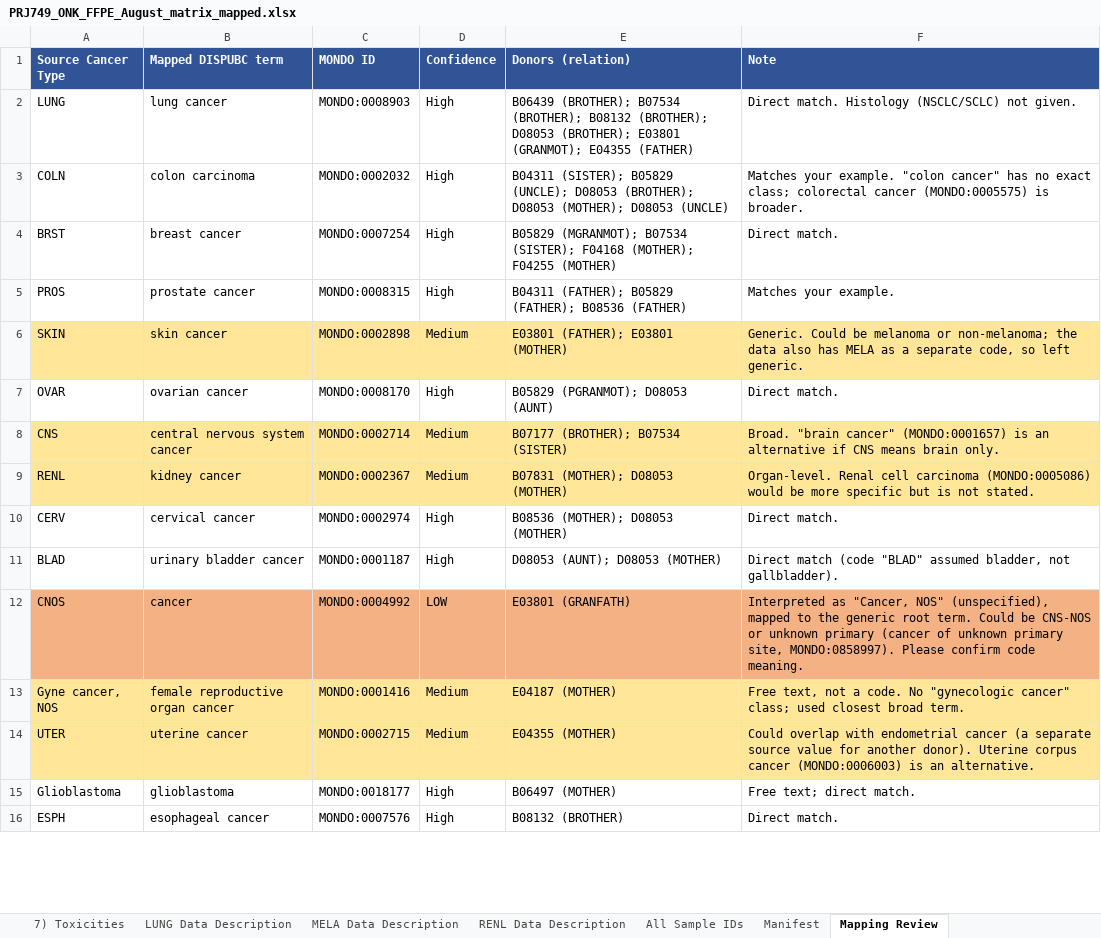
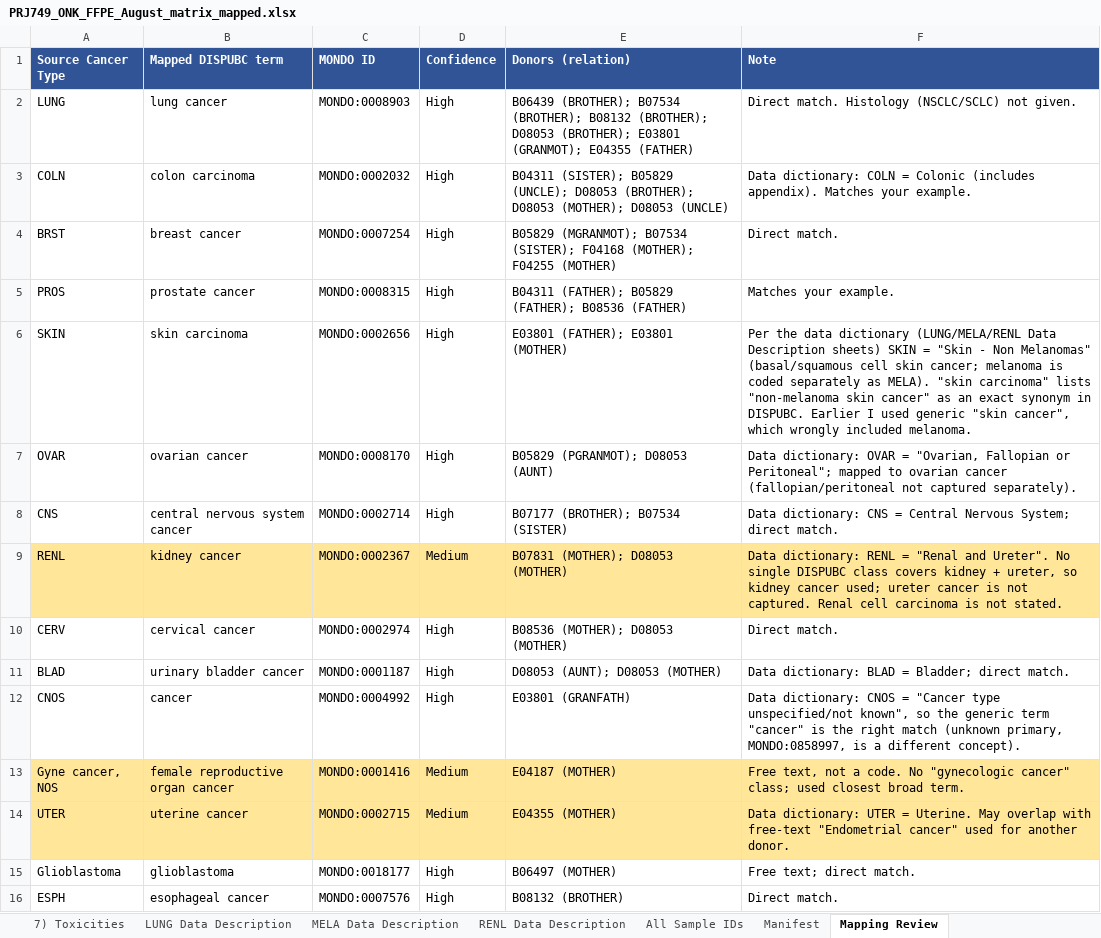
Before and after one commit to sonamiklovicova/interactive_merger_second_identifier, an Excel workbook: out/PRJ749_ONK_FFPE_August_matrix_mapped.xlsx, sheet Mapping Review, drawn as a sheet; only a part is shown; values as stored, in another font and other column widths than the file's, no borders; the diff covers the shown part only; the diff names each change by its address in the sheet, - before the commit and + after, or states it on an @@ line.

```diff
--- a/out/PRJ749_ONK_FFPE_August_matrix_mapped.xlsx (sheet Mapping Review)
+++ b/out/PRJ749_ONK_FFPE_August_matrix_mapped.xlsx (sheet Mapping Review)
-F3 (Note): Matches your example. "colon cancer" has no exact class; colorectal cancer (MONDO:0005575) is broader.
+F3 (Note): Data dictionary: COLN = Colonic (includes appendix). Matches your example.
-A6:F6 fill: #FFE699
+A6:F6 fill: none
-B6 (Mapped DISPUBC term): skin cancer
+B6 (Mapped DISPUBC term): skin carcinoma
-C6 (MONDO ID): MONDO:0002898
+C6 (MONDO ID): MONDO:0002656
-D6 (Confidence): Medium
+D6 (Confidence): High
-F6 (Note): Generic. Could be melanoma or non-melanoma; the data also has MELA as a separate code, so left generic.
+F6 (Note): Per the data dictionary (LUNG/MELA/RENL Data Description sheets) SKIN = "Skin - Non Melanomas" (basal/squamous cell skin cancer; melanoma is coded separately as MELA). "skin carcinoma" lists "non-melanoma skin cancer" as an exact synonym in DISPUBC. Earlier I used generic "skin cancer", which wrongly included melanoma.
-F7 (Note): Direct match.
+F7 (Note): Data dictionary: OVAR = "Ovarian, Fallopian or Peritoneal"; mapped to ovarian cancer (fallopian/peritoneal not captured separately).
-A8:F8 fill: #FFE699
+A8:F8 fill: none
-D8 (Confidence): Medium
+D8 (Confidence): High
-F8 (Note): Broad. "brain cancer" (MONDO:0001657) is an alternative if CNS means brain only.
+F8 (Note): Data dictionary: CNS = Central Nervous System; direct match.
-F9 (Note): Organ-level. Renal cell carcinoma (MONDO:0005086) would be more specific but is not…
+F9 (Note): Data dictionary: RENL = "Renal and Ureter". No single DISPUBC class covers kidney + ureter, so kidney cancer used; ureter cancer is not captured. Renal cell carcinoma is not…
-F11 (Note): Direct match (code "BLAD" assumed bladder, not gallbladder).
+F11 (Note): Data dictionary: BLAD = Bladder; direct match.
-A12:F12 fill: #F4B183
+A12:F12 fill: none
-D12 (Confidence): LOW
+D12 (Confidence): High
-F12 (Note): Interpreted as "Cancer, NOS" (unspecified), mapped to the generic root term. Could be CNS-NOS or unknown primary (cancer of unknown primary site, MONDO:0858997). Please confirm code meaning.
+F12 (Note): Data dictionary: CNOS = "Cancer type unspecified/not known", so the generic term "cancer" is the right match (unknown primary, MONDO:0858997, is a different concept).
-F14 (Note): Could overlap with endometrial cancer (a separate source value for another donor). Uterine corpus cancer (MONDO:0006003) is an alternative.
+F14 (Note): Data dictionary: UTER = Uterine. May overlap with free-text "Endometrial cancer" used for another donor.
```
Also changed, not shown: 9 edited cells and cell formats elsewhere in this sheet, sheet 3) Family History.
